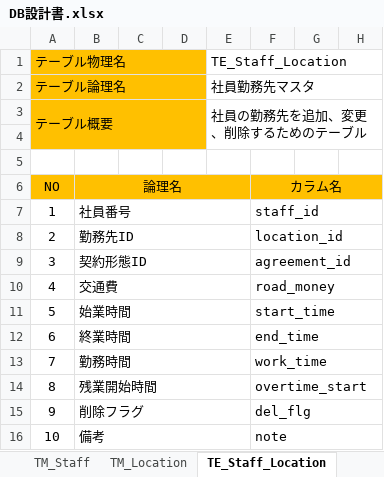
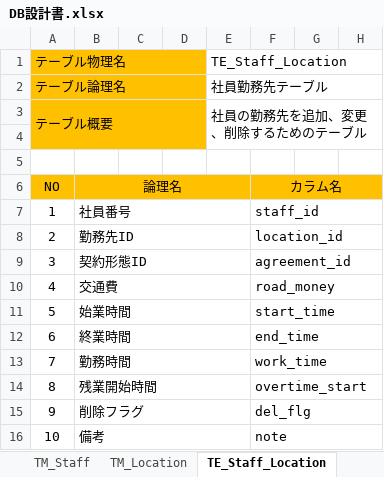
Before and after one commit to FIY24554/commpany_money, an Excel workbook: 設計書/DB設計書.xlsx, sheet TE_Staff_Location, drawn as a sheet; only a part is shown; values as stored, in another font and other column widths than the file's, no borders; the diff names each change by its address in the sheet, - before the commit and + after, or states it on an @@ line.

```diff
--- a/設計書/DB設計書.xlsx (sheet TE_Staff_Location)
+++ b/設計書/DB設計書.xlsx (sheet TE_Staff_Location)
-E2: 社員勤務先マスタ
+E2: 社員勤務先テーブル
```
Also changed, not shown: sheet E-R図, sheet TT_Time, sheet TE_Time, 設計書/画面設計書_松家.xlsx, 1 other file.
